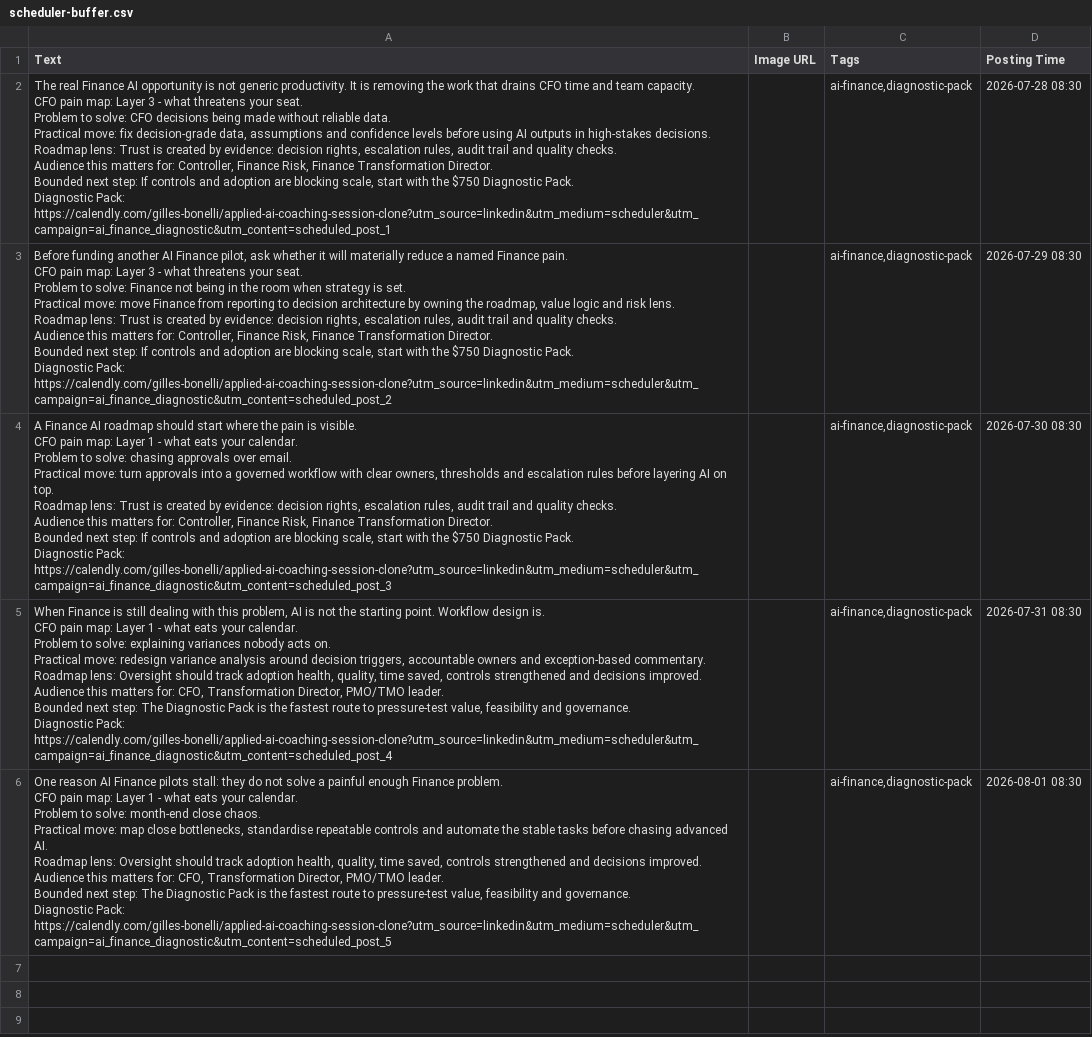
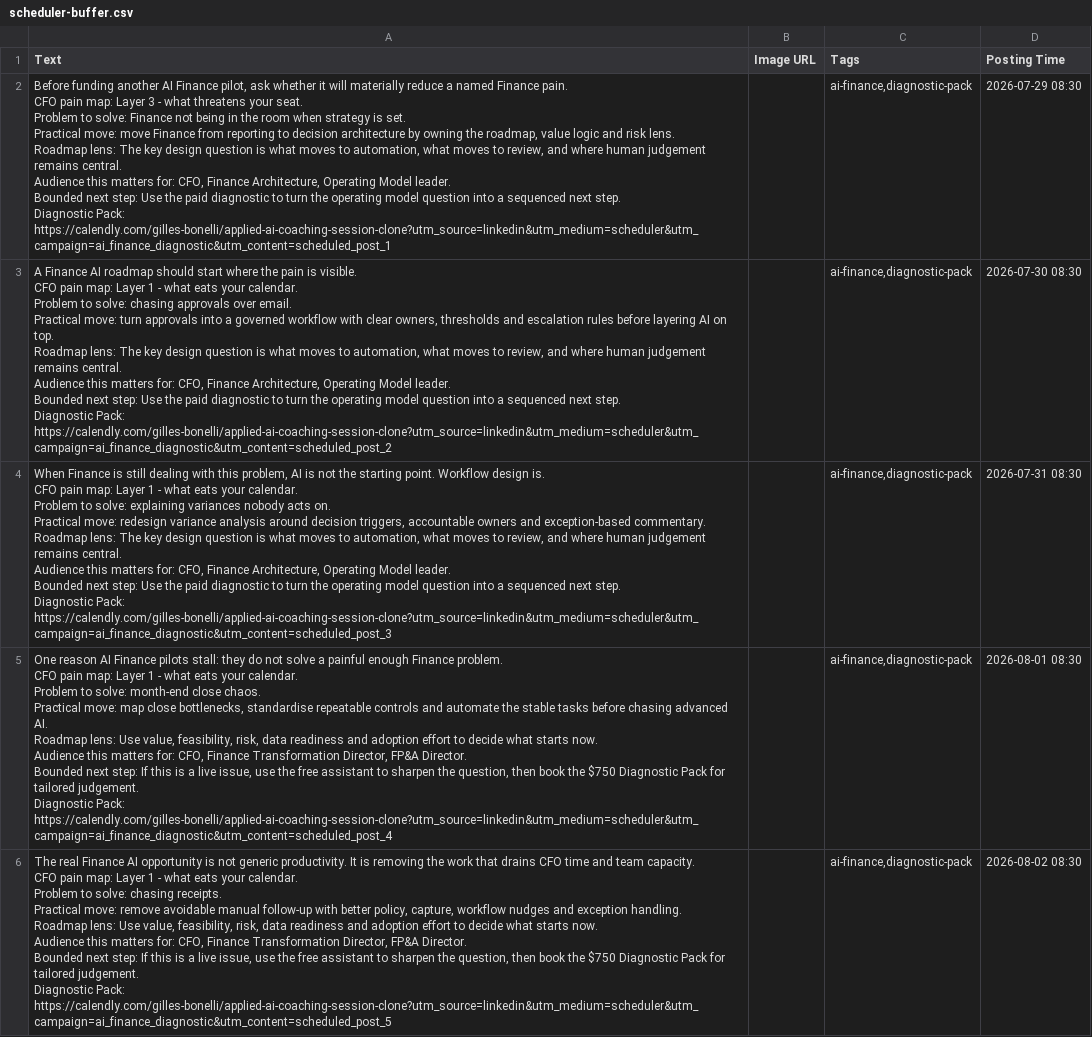
Before and after one commit to CEOFOUNDER/STNM_FT, a CSV file: traffic-console/generated/scheduler-buffer.csv, drawn as a sheet; removed rows and columns are numbered as before the commit, all else as after; ↵ is a line break in a cell; the diff names each change by its address in the sheet, - before the commit and + after, or states it on an @@ line.

```diff
--- a/traffic-console/generated/scheduler-buffer.csv
+++ b/traffic-console/generated/scheduler-buffer.csv
-row 2: The real Finance AI opportunity is not generic productivity. It is removing the work that drains CFO time and team capacity. ↵ CFO pain map: Layer 3 - what threatens your seat. ↵ Problem to solve: CFO decisions being made without reliable data. ↵ Practical move: fix decision-grade data, assumptions and confidence levels before using AI outputs in high-stakes decisions. ↵ Roadmap lens: Trust is created by evidence: decision rights, escalation rules, audit trail and quality checks. ↵ Audience this matters for: Controller, Finance Risk, Finance Transformation Director. ↵ Bounded next step: If controls and adoption are blocking scale, start with the $750 Diagnostic Pack. ↵ Diagnostic Pack: https://calendly.com/gilles-bonelli/applied-ai-coaching-session-clone?utm_source=linkedin&utm_medium=scheduler&utm_campaign=ai_finance_diagnostic&utm_content=scheduled_post_1 |  | ai-finance,diagnostic-pack | 2026-07-28 08:30
-A2 (Text): …Roadmap lens: Trust is created by evidence: decision rights, escalation rules, audit trail and quality checks. ↵ Audience this matters for: Controller, Finance Risk, Finance Transformation Director. ↵ Bounded next step: If controls and adoption are blocking scale, start with the $750 Diagnostic Pack. ↵ Diagnostic Pack: https://calendly.com/gilles-bonelli/applied-ai-coaching-session-clone?utm_source=linkedin&utm_medium=scheduler&utm_campaign=ai_finance_diagnostic&utm_content=scheduled_post_2
+A2 (Text): …Roadmap lens: The key design question is what moves to automation, what moves to review, and where human judgement remains central. ↵ Audience this matters for: CFO, Finance Architecture, Operating Model leader. ↵ Bounded next step: Use the paid diagnostic to turn the operating model question into a sequenced next step. ↵ Diagnostic Pack: https://calendly.com/gilles-bonelli/applied-ai-coaching-session-clone?utm_source=linkedin&utm_medium=scheduler&utm_campaign=ai_finance_diagnostic&utm_content=scheduled_post_1
-A3 (Text): …Roadmap lens: Trust is created by evidence: decision rights, escalation rules, audit trail and quality checks. ↵ Audience this matters for: Controller, Finance Risk, Finance Transformation Director. ↵ Bounded next step: If controls and adoption are blocking scale, start with the $750 Diagnostic Pack. ↵ Diagnostic Pack: https://calendly.com/gilles-bonelli/applied-ai-coaching-session-clone?utm_source=linkedin&utm_medium=scheduler&utm_campaign=ai_finance_diagnostic&utm_content=scheduled_post_3
+A3 (Text): …Roadmap lens: The key design question is what moves to automation, what moves to review, and where human judgement remains central. ↵ Audience this matters for: CFO, Finance Architecture, Operating Model leader. ↵ Bounded next step: Use the paid diagnostic to turn the operating model question into a sequenced next step. ↵ Diagnostic Pack: https://calendly.com/gilles-bonelli/applied-ai-coaching-session-clone?utm_source=linkedin&utm_medium=scheduler&utm_campaign=ai_finance_diagnostic&utm_content=scheduled_post_2
-A4 (Text): …Roadmap lens: Oversight should track adoption health, quality, time saved, controls strengthened and decisions improved. ↵ Audience this matters for: CFO, Transformation Director, PMO/TMO leader. ↵ Bounded next step: The Diagnostic Pack is the fastest route to pressure-test value, feasibility and governance. ↵ Diagnostic Pack: https://calendly.com/gilles-bonelli/applied-ai-coaching-session-clone?utm_source=linkedin&utm_medium=scheduler&utm_campaign=ai_finance_diagnostic&utm_content=scheduled_post_4
+A4 (Text): …Roadmap lens: The key design question is what moves to automation, what moves to review, and where human judgement remains central. ↵ Audience this matters for: CFO, Finance Architecture, Operating Model leader. ↵ Bounded next step: Use the paid diagnostic to turn the operating model question into a sequenced next step. ↵ Diagnostic Pack: https://calendly.com/gilles-bonelli/applied-ai-coaching-session-clone?utm_source=linkedin&utm_medium=scheduler&utm_campaign=ai_finance_diagnostic&utm_content=scheduled_post_3
-A5 (Text): …Roadmap lens: Oversight should track adoption health, quality, time saved, controls strengthened and decisions improved. ↵ Audience this matters for: CFO, Transformation Director, PMO/TMO leader. ↵ Bounded next step: The Diagnostic Pack is the fastest route to pressure-test value, feasibility and governance. ↵ Diagnostic Pack: https://calendly.com/gilles-bonelli/applied-ai-coaching-session-clone?utm_source=linkedin&utm_medium=scheduler&utm_campaign=ai_finance_diagnostic&utm_content=scheduled_post_5
+A5 (Text): …Roadmap lens: Use value, feasibility, risk, data readiness and adoption effort to decide what starts now. ↵ Audience this matters for: CFO, Finance Transformation Director, FP&A Director. ↵ Bounded next step: If this is a live issue, use the free assistant to sharpen the question, then book the $750 Diagnostic Pack for tailored judgement. ↵ Diagnostic Pack: https://calendly.com/gilles-bonelli/applied-ai-coaching-session-clone?utm_source=linkedin&utm_medium=scheduler&utm_campaign=ai_finance_diagnostic&utm_content=scheduled_post_4
+row 6: The real Finance AI opportunity is not generic productivity. It is removing the work that drains CFO time and team capacity. ↵ CFO pain map: Layer 1 - what eats your calendar. ↵ Problem to solve: chasing receipts. ↵ Practical move: remove avoidable manual follow-up with better policy, capture, workflow nudges and exception handling. ↵ Roadmap lens: Use value, feasibility, risk, data readiness and adoption effort to decide what starts now. ↵ Audience this matters for: CFO, Finance Transformation Director, FP&A Director. ↵ Bounded next step: If this is a live issue, use the free assistant to sharpen the question, then book the $750 Diagnostic Pack for tailored judgement. ↵ Diagnostic Pack: https://calendly.com/gilles-bonelli/applied-ai-coaching-session-clone?utm_source=linkedin&utm_medium=scheduler&utm_campaign=ai_finance_diagnostic&utm_content=scheduled_post_5 |  | ai-finance,diagnostic-pack | 2026-08-02 08:30
```
Also changed, not shown: 2 other files.
